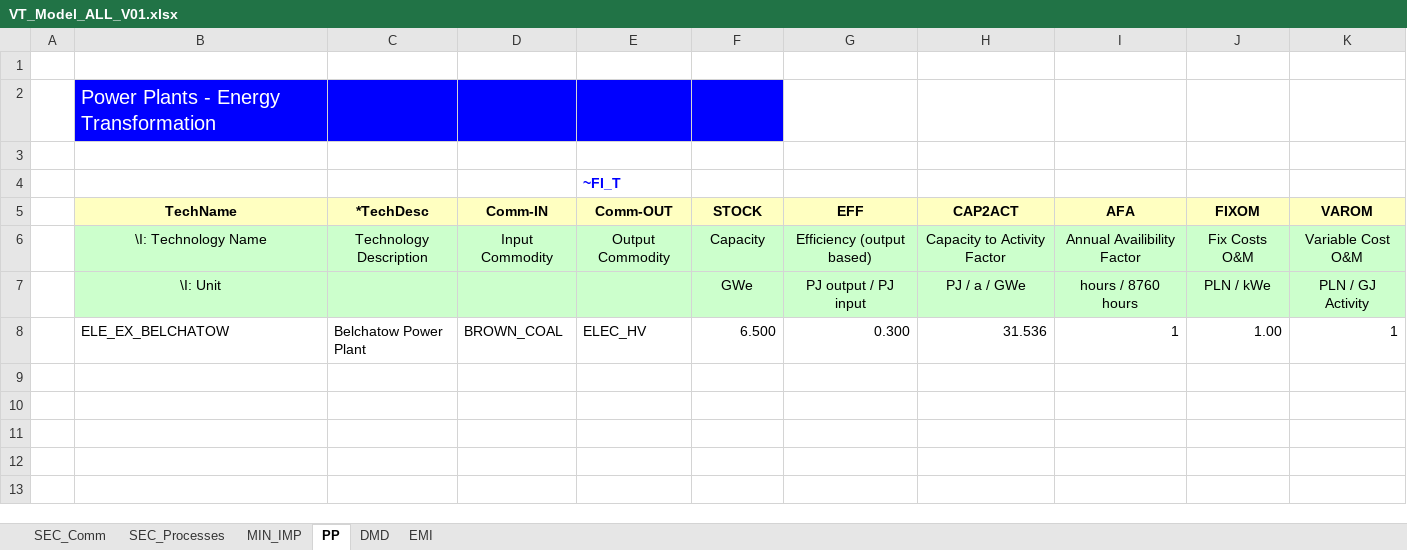
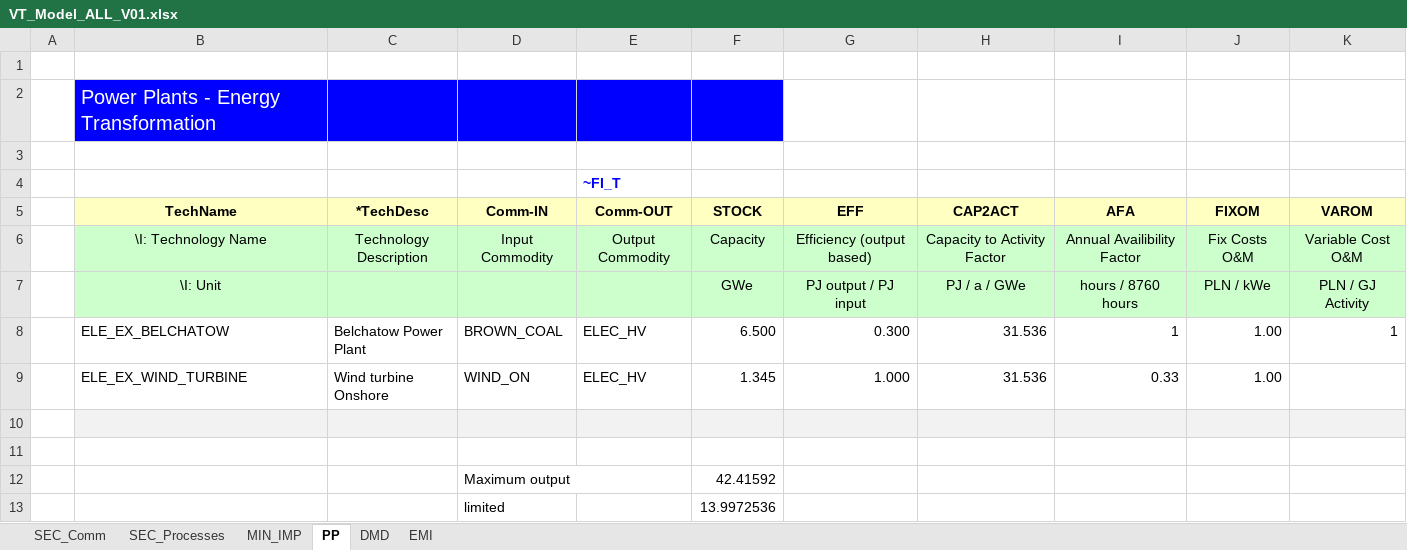
Before and after one commit to PawKro14/PawKro1, an Excel workbook: VT_Model_ALL_V01.xlsx, sheet PP, drawn as a sheet; values as stored, in another font and other column widths than the file's, no borders; the diff names each change by its address in the sheet, - before the commit and + after, or states it on an @@ line.

Commit message:
Add files via upload

```diff
--- a/VT_Model_ALL_V01.xlsx (sheet PP)
+++ b/VT_Model_ALL_V01.xlsx (sheet PP)
+row 9:  | ELE_EX_WIND_TURBINE | Wind turbine Onshore | WIND_ON | ELEC_HV | 1.345 | 1.000 | 31.536 | 0.33 | 1.00
+row 10: (empty)
+row 11: (empty)
+row 12:  |  |  | Maximum output |  | 42.41592
+row 13:  |  |  | limited |  | 13.9972536
```
Also changed, not shown: sheet SEC_Processes, formulas that keep their value.
